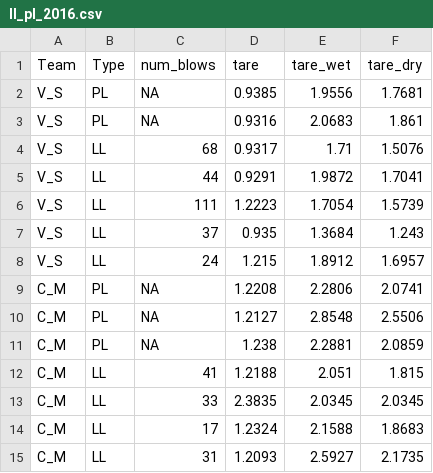
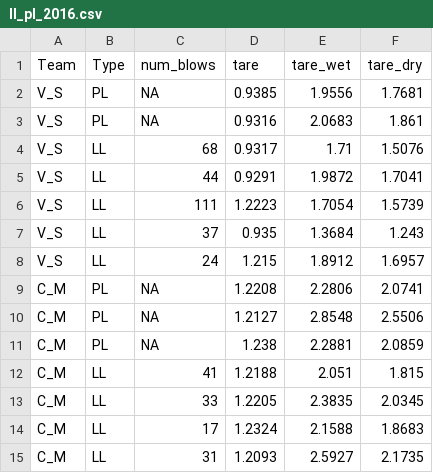
Before and after one commit to bmenounos/geog311_lab2, a CSV file: ll_pl_2016.csv, drawn as a sheet.

Commit message:
Add files via upload

```diff
--- a/ll_pl_2016.csv
+++ b/ll_pl_2016.csv
@@ -12,3 +12,3 @@ C_M,PL,NA,1.238,2.2881,2.0859
 C_M,LL,41,1.2188,2.051,1.815
-C_M,LL,33,2.3835,2.0345,2.0345
+C_M,LL,33,1.2205,2.3835,2.0345
 C_M,LL,17,1.2324,2.1588,1.8683
```
